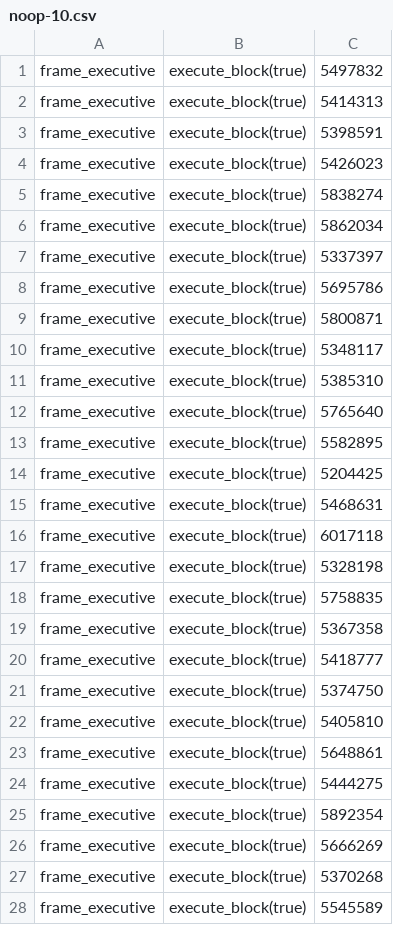
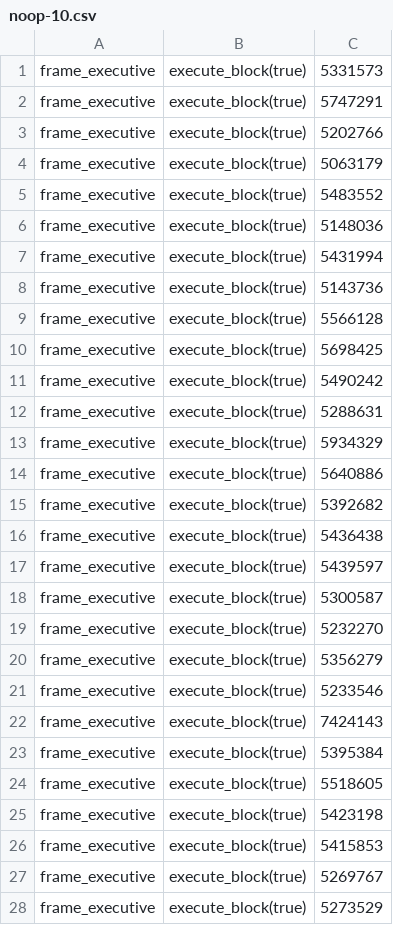
Before and after one commit to shawntabrizi/substrate-graph-benchmarks, a CSV file: block-exec/noop-10.csv, drawn as a sheet; only a part is shown; the diff covers the shown part only.

```diff
--- a/block-exec/noop-10.csv
+++ b/block-exec/noop-10.csv
@@ -1,28 +1,28 @@
-frame_executive,execute_block(true),5497832
-frame_executive,execute_block(true),5414313
-frame_executive,execute_block(true),5398591
-frame_executive,execute_block(true),5426023
-frame_executive,execute_block(true),5838274
-frame_executive,execute_block(true),5862034
-frame_executive,execute_block(true),5337397
-frame_executive,execute_block(true),5695786
-frame_executive,execute_block(true),5800871
-frame_executive,execute_block(true),5348117
-frame_executive,execute_block(true),5385310
-frame_executive,execute_block(true),5765640
-frame_executive,execute_block(true),5582895
-frame_executive,execute_block(true),5204425
-frame_executive,execute_block(true),5468631
-frame_executive,execute_block(true),6017118
-frame_executive,execute_block(true),5328198
-frame_executive,execute_block(true),5758835
-frame_executive,execute_block(true),5367358
-frame_executive,execute_block(true),5418777
-frame_executive,execute_block(true),5374750
-frame_executive,execute_block(true),5405810
-frame_executive,execute_block(true),5648861
-frame_executive,execute_block(true),5444275
-frame_executive,execute_block(true),5892354
-frame_executive,execute_block(true),5666269
-frame_executive,execute_block(true),5370268
-frame_executive,execute_block(true),5545589
+frame_executive,execute_block(true),5331573
+frame_executive,execute_block(true),5747291
+frame_executive,execute_block(true),5202766
+frame_executive,execute_block(true),5063179
+frame_executive,execute_block(true),5483552
+frame_executive,execute_block(true),5148036
+frame_executive,execute_block(true),5431994
+frame_executive,execute_block(true),5143736
+frame_executive,execute_block(true),5566128
+frame_executive,execute_block(true),5698425
+frame_executive,execute_block(true),5490242
+frame_executive,execute_block(true),5288631
+frame_executive,execute_block(true),5934329
+frame_executive,execute_block(true),5640886
+frame_executive,execute_block(true),5392682
+frame_executive,execute_block(true),5436438
+frame_executive,execute_block(true),5439597
+frame_executive,execute_block(true),5300587
+frame_executive,execute_block(true),5232270
+frame_executive,execute_block(true),5356279
+frame_executive,execute_block(true),5233546
+frame_executive,execute_block(true),7424143
+frame_executive,execute_block(true),5395384
+frame_executive,execute_block(true),5518605
+frame_executive,execute_block(true),5423198
+frame_executive,execute_block(true),5415853
+frame_executive,execute_block(true),5269767
+frame_executive,execute_block(true),5273529
```
Also changed, not shown: 22 edited cells elsewhere in this file, block-exec/noop-100.csv, block-exec/noop-1000.csv, 11 other files.
